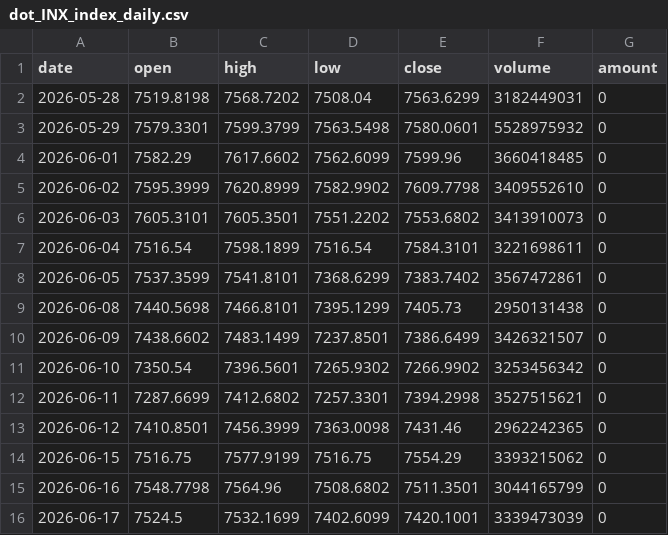
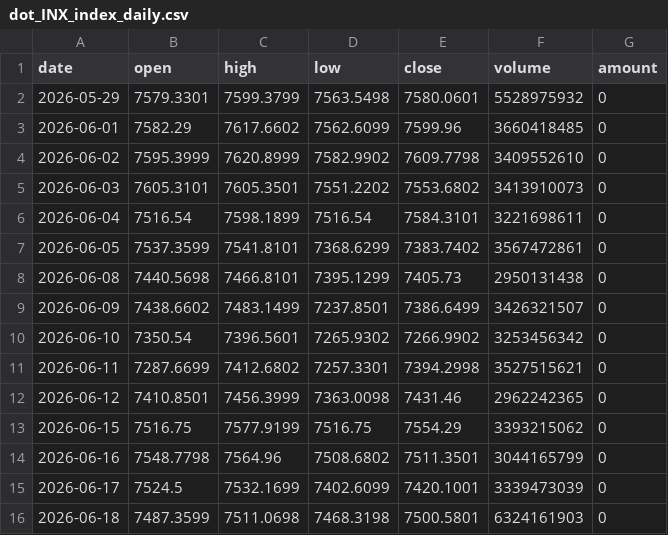
Before and after one commit to liangliangwei0208-rgb/AHNS, a CSV file: cache/dot_INX_index_daily.csv, drawn as a sheet; removed rows and columns are numbered as before the commit, all else as after; the diff names each change by its address in the sheet, - before the commit and + after, or states it on an @@ line.

```diff
--- a/cache/dot_INX_index_daily.csv
+++ b/cache/dot_INX_index_daily.csv
-row 2: 2026-05-28 | 7519.8198 | 7568.7202 | 7508.04 | 7563.6299 | 3182449031 | 0
+row 16: 2026-06-18 | 7487.3599 | 7511.0698 | 7468.3198 | 7500.5801 | 6324161903 | 0
```
Also changed, not shown: cache/dot_NDX_index_daily.csv, cache/dot_SOX_index_daily.csv, 9 other files.
